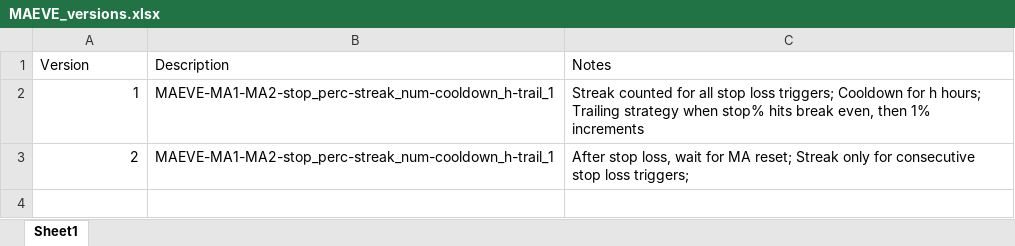
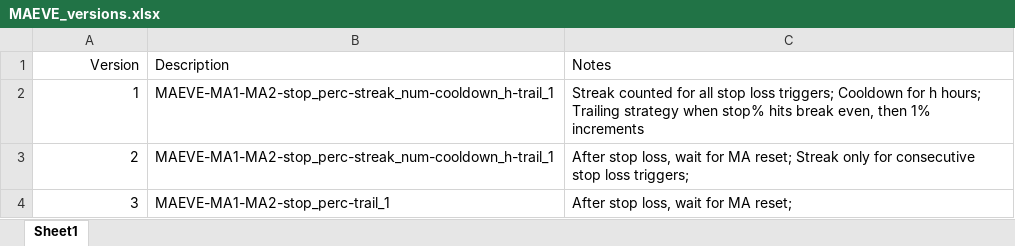
Before and after one commit to Illidan7/MAEVE-II, an Excel workbook: Misc/Documentation/MAEVE_versions.xlsx, sheet Sheet1, drawn as a sheet; values as stored, in another font and other column widths than the file's, no borders; the diff names each change by its address in the sheet, - before the commit and + after, or states it on an @@ line.

```diff
--- a/Misc/Documentation/MAEVE_versions.xlsx (sheet Sheet1)
+++ b/Misc/Documentation/MAEVE_versions.xlsx (sheet Sheet1)
-A1 alignment: left
+A1 alignment: right
+row 4: 3 | MAEVE-MA1-MA2-stop_perc-trail_1 | After stop loss, wait for MA reset;
```
Also changed, not shown: 6 other files.
